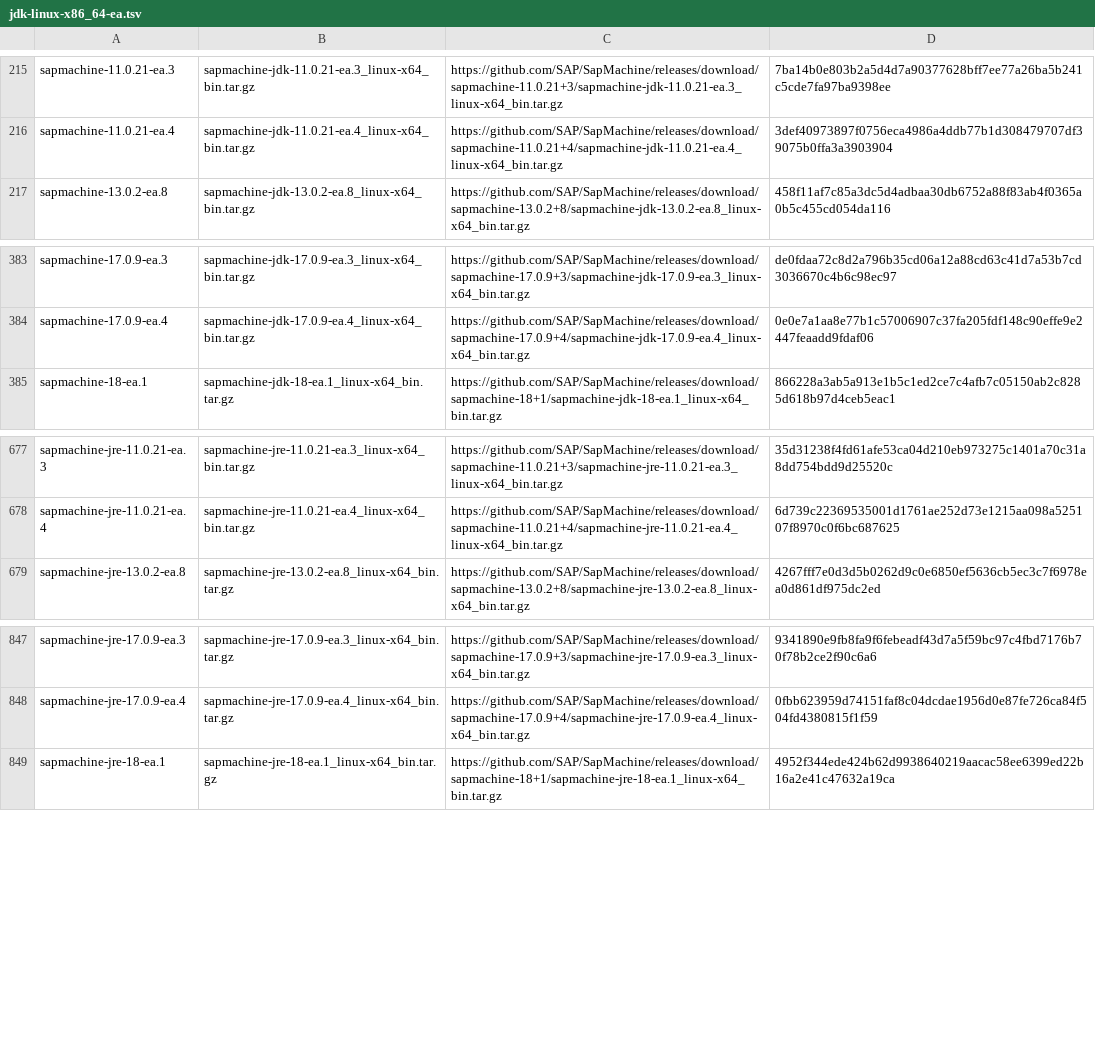
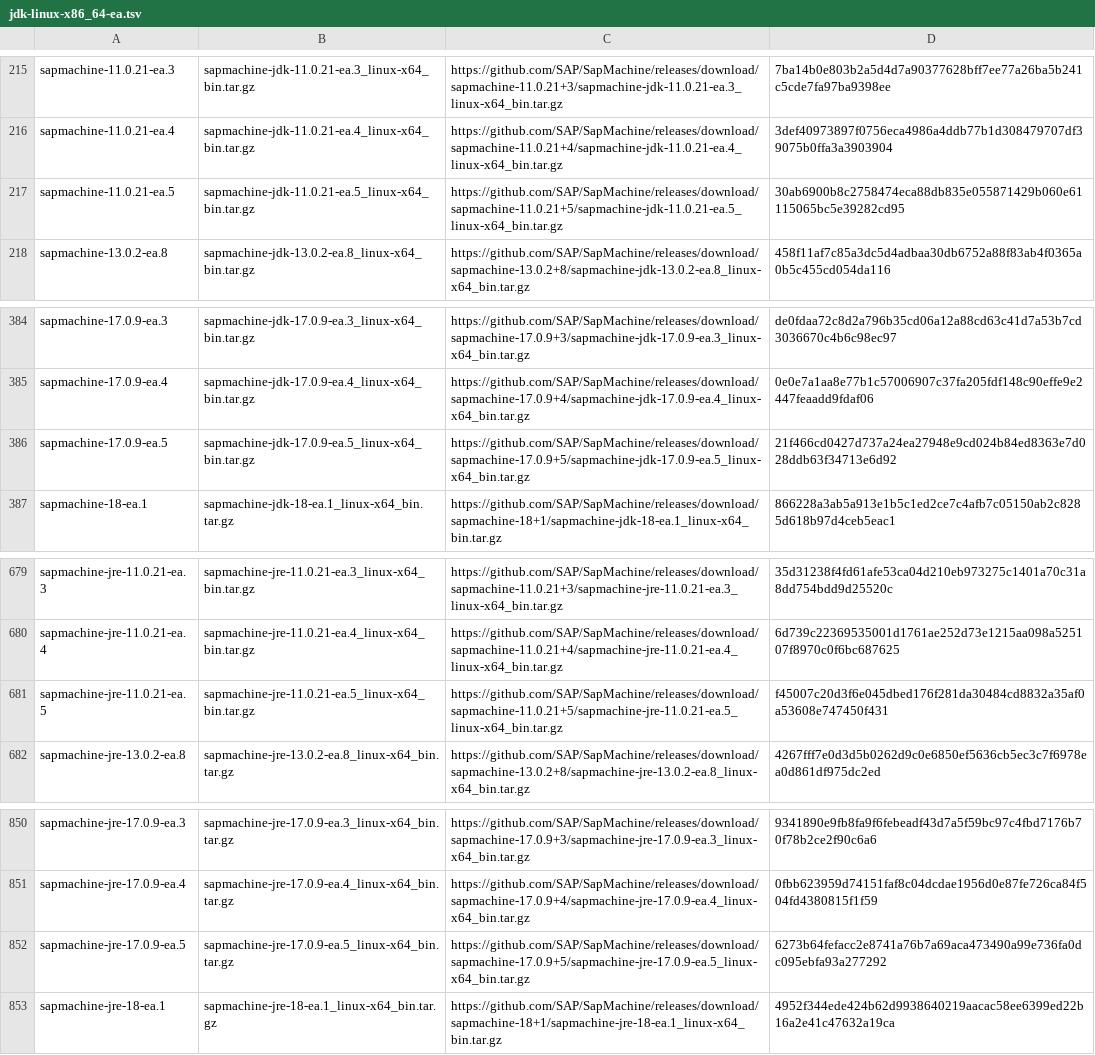
Before and after one commit to mise-plugins/rtx-java, a TSV file: data/jdk-linux-x86_64-ea.tsv, drawn as a sheet; only a part is shown, gaps mark what is left out.

```diff
--- a/data/jdk-linux-x86_64-ea.tsv
+++ b/data/jdk-linux-x86_64-ea.tsv
@@ -216,2 +216,3 @@ sapmachine-11.0.21-ea.3	sapmachine-jdk-11.0.21-ea.3_linux-x64_bin.tar.gz	https:/
 sapmachine-11.0.21-ea.4	sapmachine-jdk-11.0.21-ea.4_linux-x64_bin.tar.gz	https://github.com/SAP/SapMachine/releases/download/sapmachine-11.0.21+4/sapmachine-jdk-11.0.21-ea.4_linux-x64_bin.tar.gz	3def40973897f0756eca4986a4ddb77b1d308479707df39075b0ffa3a3903904
+sapmachine-11.0.21-ea.5	sapmachine-jdk-11.0.21-ea.5_linux-x64_bin.tar.gz	https://github.com/SAP/SapMachine/releases/download/sapmachine-11.0.21+5/sapmachine-jdk-11.0.21-ea.5_linux-x64_bin.tar.gz	30ab6900b8c2758474eca88db835e055871429b060e61115065bc5e39282cd95
 sapmachine-13.0.2-ea.8	sapmachine-jdk-13.0.2-ea.8_linux-x64_bin.tar.gz	https://github.com/SAP/SapMachine/releases/download/sapmachine-13.0.2+8/sapmachine-jdk-13.0.2-ea.8_linux-x64_bin.tar.gz	458f11af7c85a3dc5d4adbaa30db6752a88f83ab4f0365a0b5c455cd054da116
@@ -384,2 +385,3 @@ sapmachine-17.0.9-ea.3	sapmachine-jdk-17.0.9-ea.3_linux-x64_bin.tar.gz	https://g
 sapmachine-17.0.9-ea.4	sapmachine-jdk-17.0.9-ea.4_linux-x64_bin.tar.gz	https://github.com/SAP/SapMachine/releases/download/sapmachine-17.0.9+4/sapmachine-jdk-17.0.9-ea.4_linux-x64_bin.tar.gz	0e0e7a1aa8e77b1c57006907c37fa205fdf148c90effe9e2447feaadd9fdaf06
+sapmachine-17.0.9-ea.5	sapmachine-jdk-17.0.9-ea.5_linux-x64_bin.tar.gz	https://github.com/SAP/SapMachine/releases/download/sapmachine-17.0.9+5/sapmachine-jdk-17.0.9-ea.5_linux-x64_bin.tar.gz	21f466cd0427d737a24ea27948e9cd024b84ed8363e7d028ddb63f34713e6d92
 sapmachine-18-ea.1	sapmachine-jdk-18-ea.1_linux-x64_bin.tar.gz	https://github.com/SAP/SapMachine/releases/download/sapmachine-18+1/sapmachine-jdk-18-ea.1_linux-x64_bin.tar.gz	866228a3ab5a913e1b5c1ed2ce7c4afb7c05150ab2c8285d618b97d4ceb5eac1
@@ -678,2 +680,3 @@ sapmachine-jre-11.0.21-ea.3	sapmachine-jre-11.0.21-ea.3_linux-x64_bin.tar.gz	htt
 sapmachine-jre-11.0.21-ea.4	sapmachine-jre-11.0.21-ea.4_linux-x64_bin.tar.gz	https://github.com/SAP/SapMachine/releases/download/sapmachine-11.0.21+4/sapmachine-jre-11.0.21-ea.4_linux-x64_bin.tar.gz	6d739c22369535001d1761ae252d73e1215aa098a525107f8970c0f6bc687625
+sapmachine-jre-11.0.21-ea.5	sapmachine-jre-11.0.21-ea.5_linux-x64_bin.tar.gz	https://github.com/SAP/SapMachine/releases/download/sapmachine-11.0.21+5/sapmachine-jre-11.0.21-ea.5_linux-x64_bin.tar.gz	f45007c20d3f6e045dbed176f281da30484cd8832a35af0a53608e747450f431
 sapmachine-jre-13.0.2-ea.8	sapmachine-jre-13.0.2-ea.8_linux-x64_bin.tar.gz	https://github.com/SAP/SapMachine/releases/download/sapmachine-13.0.2+8/sapmachine-jre-13.0.2-ea.8_linux-x64_bin.tar.gz	4267fff7e0d3d5b0262d9c0e6850ef5636cb5ec3c7f6978ea0d861df975dc2ed
@@ -848,2 +851,3 @@ sapmachine-jre-17.0.9-ea.3	sapmachine-jre-17.0.9-ea.3_linux-x64_bin.tar.gz	https
 sapmachine-jre-17.0.9-ea.4	sapmachine-jre-17.0.9-ea.4_linux-x64_bin.tar.gz	https://github.com/SAP/SapMachine/releases/download/sapmachine-17.0.9+4/sapmachine-jre-17.0.9-ea.4_linux-x64_bin.tar.gz	0fbb623959d74151faf8c04dcdae1956d0e87fe726ca84f504fd4380815f1f59
+sapmachine-jre-17.0.9-ea.5	sapmachine-jre-17.0.9-ea.5_linux-x64_bin.tar.gz	https://github.com/SAP/SapMachine/releases/download/sapmachine-17.0.9+5/sapmachine-jre-17.0.9-ea.5_linux-x64_bin.tar.gz	6273b64fefacc2e8741a76b7a69aca473490a99e736fa0dc095ebfa93a277292
 sapmachine-jre-18-ea.1	sapmachine-jre-18-ea.1_linux-x64_bin.tar.gz	https://github.com/SAP/SapMachine/releases/download/sapmachine-18+1/sapmachine-jre-18-ea.1_linux-x64_bin.tar.gz	4952f344ede424b62d9938640219aacac58ee6399ed22b16a2e41c47632a19ca
```
Also changed, not shown: data/jdk-linux-aarch64-all.tsv, data/jdk-linux-aarch64-ea.tsv, 5 other files.
